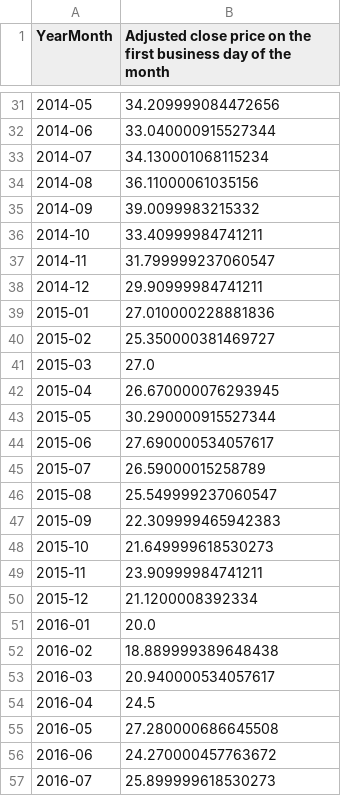
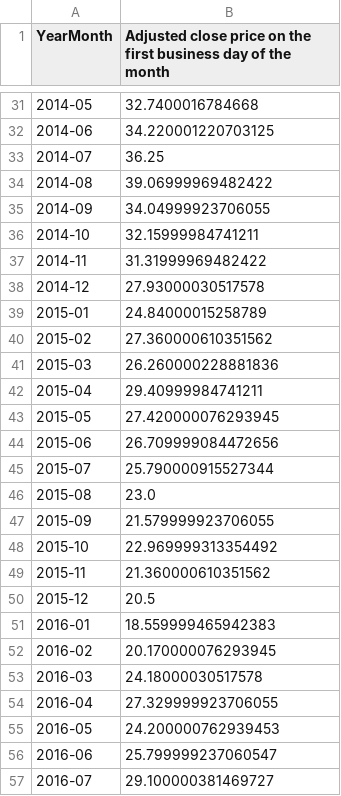
Before and after one commit to pdrvariar/portfolio-web, a CSV file: historical_price/divo11.sa.csv, drawn as a sheet; only a part is shown, gaps mark what is left out; the diff covers the shown part only; the diff names each change by its address in the sheet, - before the commit and + after, or states it on an @@ line.

```diff
--- a/historical_price/divo11.sa.csv
+++ b/historical_price/divo11.sa.csv
-B31: 34.209999084472656
+B31: 32.7400016784668
-B32: 33.040000915527344
+B32: 34.220001220703125
-B33: 34.130001068115234
+B33: 36.25
-B34: 36.11000061035156
+B34: 39.06999969482422
-B35: 39.0099983215332
+B35: 34.04999923706055
-B36: 33.40999984741211
+B36: 32.15999984741211
-B37: 31.799999237060547
+B37: 31.31999969482422
-B38: 29.90999984741211
+B38: 27.93000030517578
-B39: 27.010000228881836
+B39: 24.84000015258789
-B40: 25.350000381469727
+B40: 27.360000610351562
-B41: 27.0
+B41: 26.260000228881836
-B42: 26.670000076293945
+B42: 29.40999984741211
-B43: 30.290000915527344
+B43: 27.420000076293945
-B44: 27.690000534057617
+B44: 26.709999084472656
-B45: 26.59000015258789
+B45: 25.790000915527344
-B46: 25.549999237060547
+B46: 23.0
-B47: 22.309999465942383
+B47: 21.579999923706055
-B48: 21.649999618530273
+B48: 22.969999313354492
-B49: 23.90999984741211
+B49: 21.360000610351562
-B50: 21.1200008392334
+B50: 20.5
-B51: 20.0
+B51: 18.559999465942383
-B52: 18.889999389648438
+B52: 20.170000076293945
-B53: 20.940000534057617
+B53: 24.18000030517578
-B54: 24.5
+B54: 27.329999923706055
-B55: 27.280000686645508
+B55: 24.200000762939453
-B56: 24.270000457763672
+B56: 25.799999237060547
-B57: 25.899999618530273
+B57: 29.100000381469727
```
Also changed, not shown: 5 added rows and 134 edited cells elsewhere in this file, historical_price/ifix.sa.csv, historical_price/vnq.csv, 8 other files.
